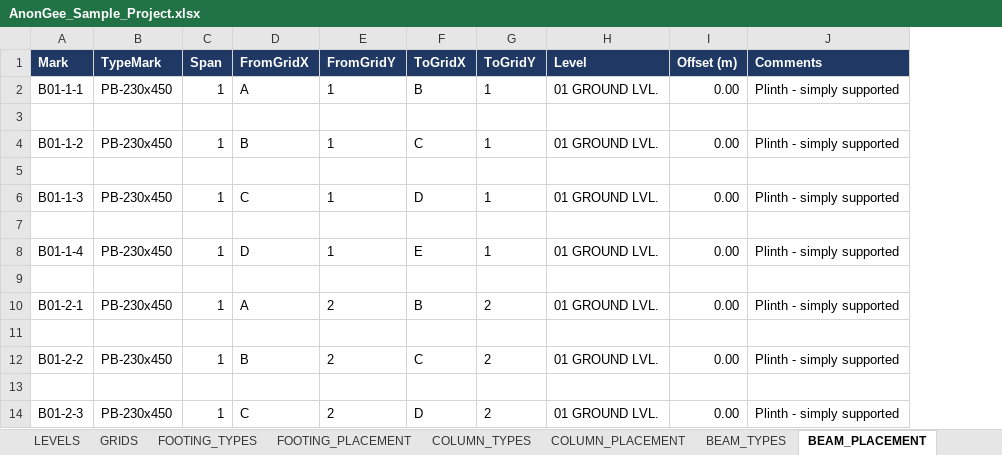
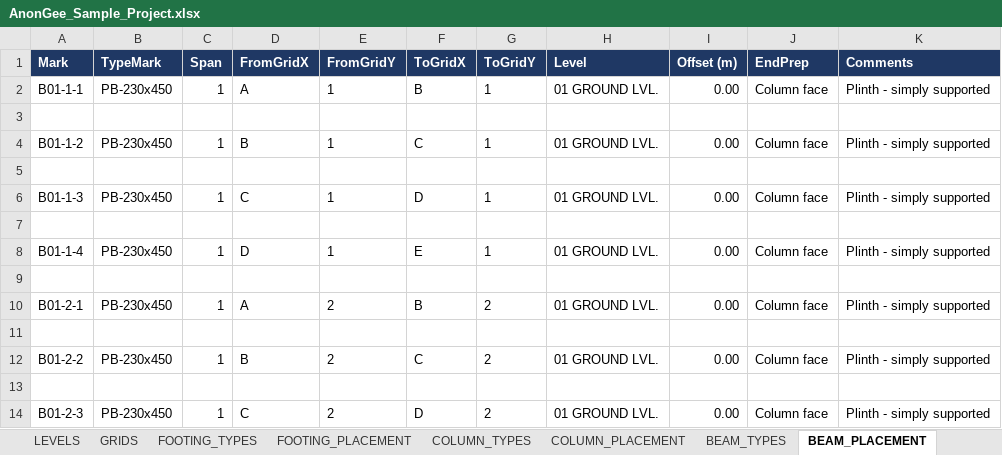
Before and after one commit to Zxaidman/AnnoGeeToolkit, an Excel workbook: bridge/excel/AnonGee_Sample_Project.xlsx, sheet BEAM_PLACEMENT, drawn as a sheet; only a part is shown; values as stored, in another font and other column widths than the file's, no borders; the diff names each change by its address in the sheet, - before the commit and + after, or states it on an @@ line.

```diff
--- a/bridge/excel/AnonGee_Sample_Project.xlsx (sheet BEAM_PLACEMENT)
+++ b/bridge/excel/AnonGee_Sample_Project.xlsx (sheet BEAM_PLACEMENT)
+column J (EndPrep), rows 2-14: Column face |  | Column face |  | Column face |  | Column face |  | Column face |  | Column face |  | Column face
```
Also changed, not shown: other sheet tabs, bridge/excel/AnonGee_Sample_Project.xlsm, 14 other files.
